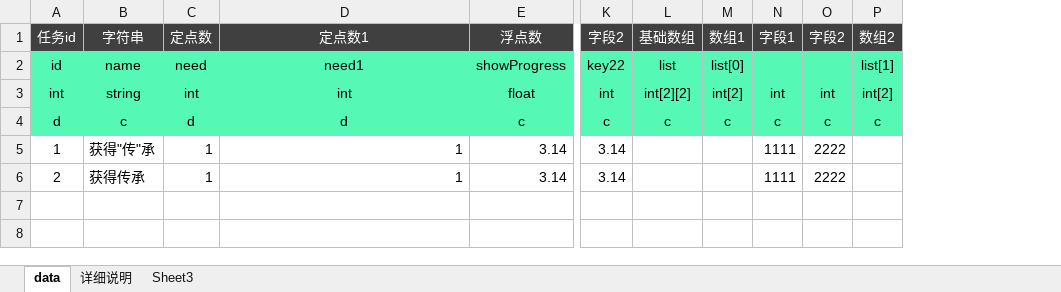
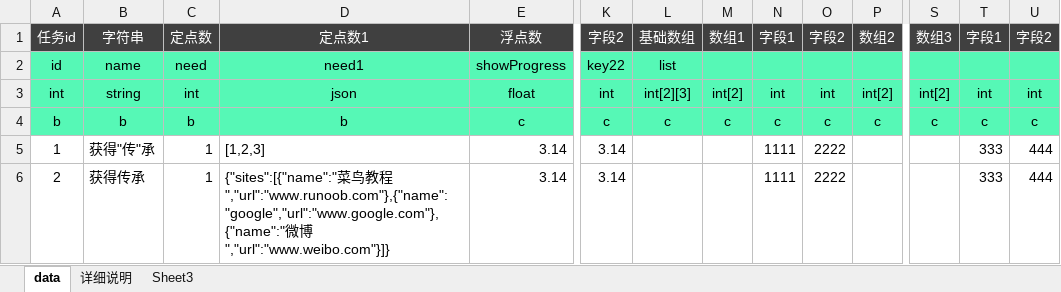
Before and after one commit to ibitcat/excelparser, an Excel workbook: xlsx/task.xlsx, sheet data, drawn as a sheet; only a part is shown, gaps mark what is left out; values as stored, in another font and other column widths than the file's, no borders; the diff names each change by its address in the sheet, - before the commit and + after, or states it on an @@ line.

```diff
--- a/xlsx/task.xlsx (sheet data)
+++ b/xlsx/task.xlsx (sheet data)
+column S, rows 1-4: 数组3 |  | int[2] | c
+column T, rows 1-6: 字段1 |  | int | c | 333 | 333
+column U, rows 1-6: 字段2 |  | int | c | 444 | 444
-M2: list[0]
+M2: (empty)
-P2: list[1]
+P2: (empty)
-D3: int
+D3: json
-L3: int[2][2]
+L3: int[2][3]
-A4: d
+A4: b
-B4: c
+B4: b
-C4: d
+C4: b
-D4: d
+D4: b
-D5: 1
+D5: [1,2,3]
-D6: 1
+D6: {"sites":[{"name":"菜鸟教程","url":"www.runoob.com"},{"name":"google","url":"www.google.com"},{"name":"微博","url":"www.weibo.com"}]}
```
Also changed, not shown: 7 other files.
